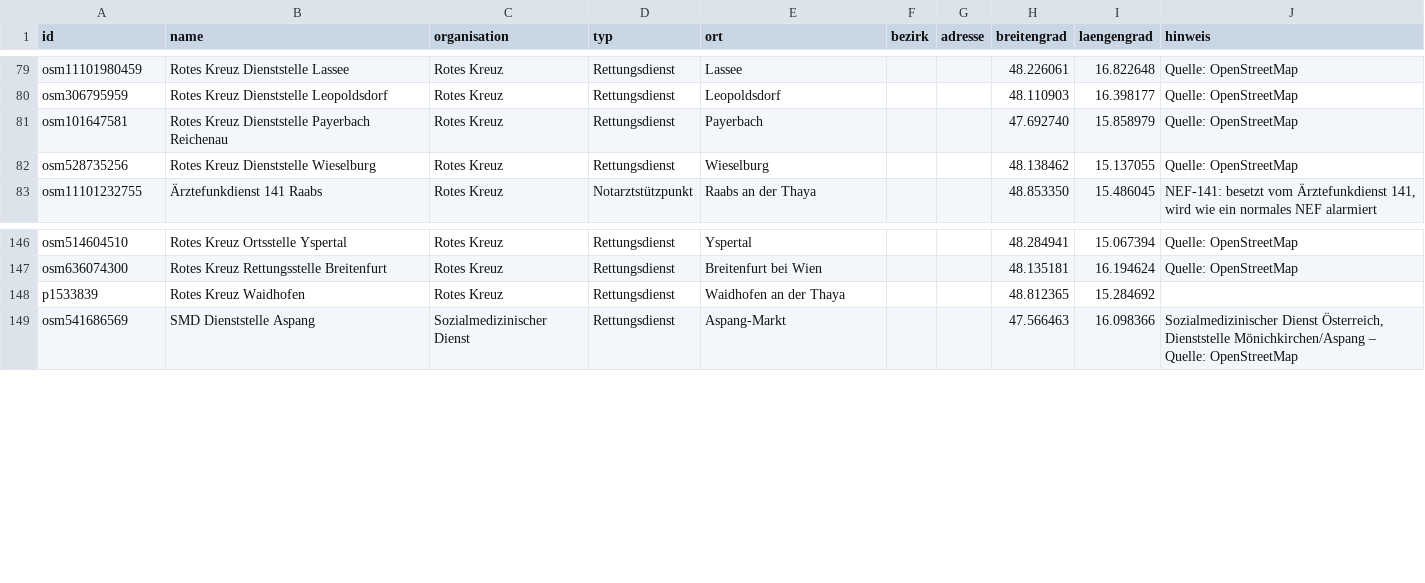
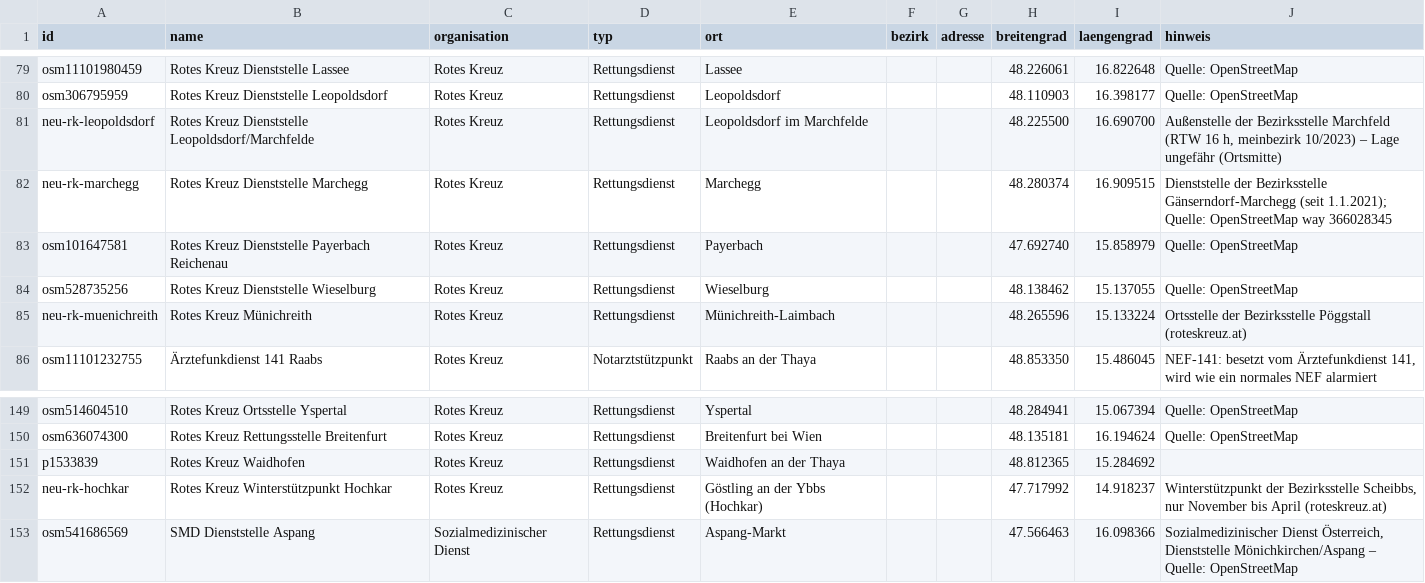
Before and after one commit to PHolzreiter/leitwerk, a CSV file: data/default/dienststellen.csv, drawn as a sheet; only a part is shown, gaps mark what is left out; the diff names each change by its address in the sheet, - before the commit and + after, or states it on an @@ line.

```diff
--- a/data/default/dienststellen.csv
+++ b/data/default/dienststellen.csv
+row 81: neu-rk-leopoldsdorf | Rotes Kreuz Dienststelle Leopoldsdorf/Marchfelde | Rotes Kreuz | Rettungsdienst | Leopoldsdorf im Marchfelde |  |  | 48.225500 | 16.690700 | Außenstelle der Bezirksstelle Marchfeld (RTW 16 h, meinbezirk 10/2023) – Lage ungefähr (Ortsmitte)
+row 82: neu-rk-marchegg | Rotes Kreuz Dienststelle Marchegg | Rotes Kreuz | Rettungsdienst | Marchegg |  |  | 48.280374 | 16.909515 | Dienststelle der Bezirksstelle Gänserndorf-Marchegg (seit 1.1.2021); Quelle: OpenStreetMap way 366028345
+row 85: neu-rk-muenichreith | Rotes Kreuz Münichreith | Rotes Kreuz | Rettungsdienst | Münichreith-Laimbach |  |  | 48.265596 | 15.133224 | Ortsstelle der Bezirksstelle Pöggstall (roteskreuz.at)
+row 152: neu-rk-hochkar | Rotes Kreuz Winterstützpunkt Hochkar | Rotes Kreuz | Rettungsdienst | Göstling an der Ybbs (Hochkar) |  |  | 47.717992 | 14.918237 | Winterstützpunkt der Bezirksstelle Scheibbs, nur November bis April (roteskreuz.at)
```
Also changed, not shown: tools/sources/nef_noe.csv, 13 other files.
